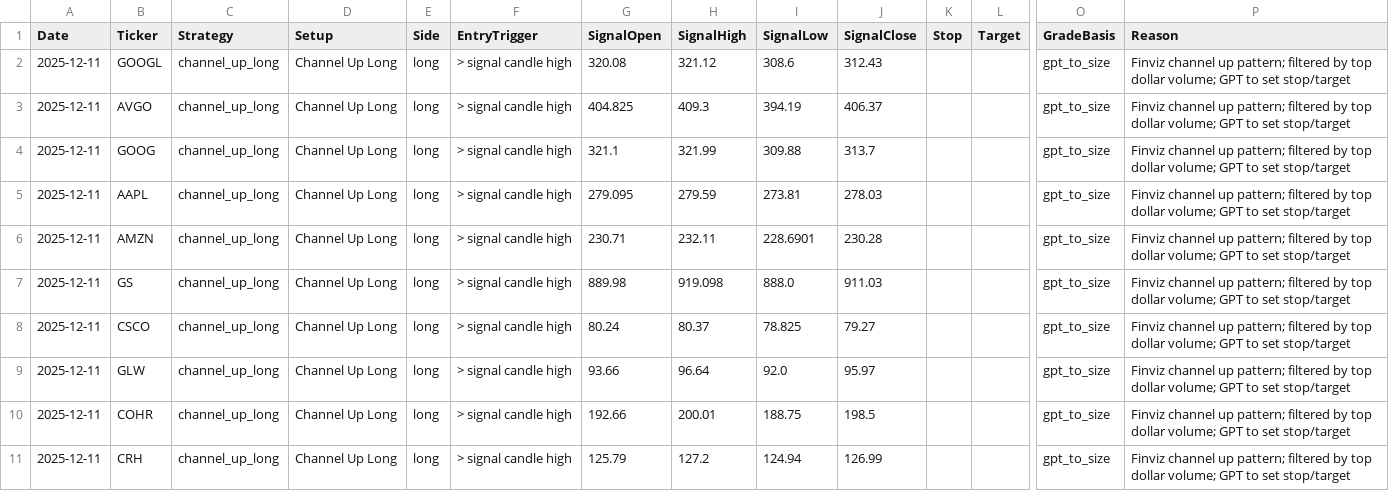
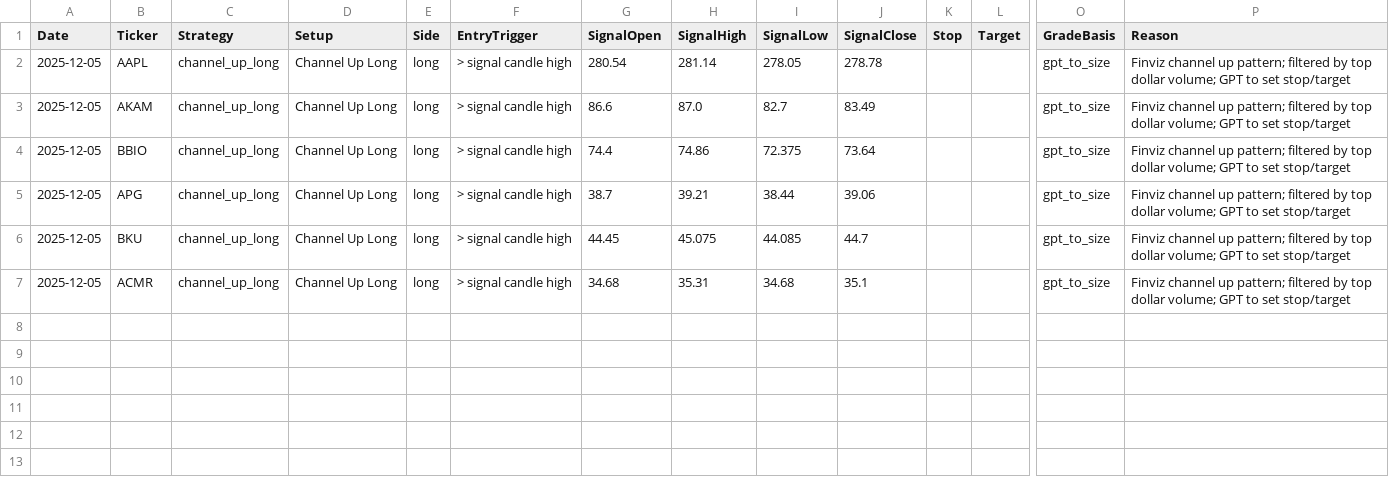
Before and after one commit to mpincus/Swing_Systems, a CSV file: docs/channel_up_long/signals.csv, drawn as a sheet; only a part is shown, gaps mark what is left out; removed rows and columns are numbered as before the commit, all else as after; rows hold the shown columns only; the diff names each change by its address in the sheet, - before the commit and + after, or states it on an @@ line.

```diff
--- a/docs/channel_up_long/signals.csv
+++ b/docs/channel_up_long/signals.csv
-row 2: 2025-12-11 | GOOGL | channel_up_long | Channel Up Long | long | > signal candle high | 320.08 | 321.12 | 308.6 | 312.43 |  |  | gpt_to_size | Finviz channel up pattern; filtered by top dollar volume; GPT to set stop/target
-row 3: 2025-12-11 | AVGO | channel_up_long | Channel Up Long | long | > signal candle high | 404.825 | 409.3 | 394.19 | 406.37 |  |  | gpt_to_size | Finviz channel up pattern; filtered by top dollar volume; GPT to set stop/target
-row 4: 2025-12-11 | GOOG | channel_up_long | Channel Up Long | long | > signal candle high | 321.1 | 321.99 | 309.88 | 313.7 |  |  | gpt_to_size | Finviz channel up pattern; filtered by top dollar volume; GPT to set stop/target
-A2:A3 (Date): 2025-12-11
+A2:A3 (Date): 2025-12-05
-G2 (SignalOpen): 279.095
+G2 (SignalOpen): 280.54
-H2 (SignalHigh): 279.59
+H2 (SignalHigh): 281.14
-I2 (SignalLow): 273.81
+I2 (SignalLow): 278.05
-J2 (SignalClose): 278.03
+J2 (SignalClose): 278.78
-B3 (Ticker): AMZN
+B3 (Ticker): AKAM
-G3 (SignalOpen): 230.71
+G3 (SignalOpen): 86.6
-H3 (SignalHigh): 232.11
+H3 (SignalHigh): 87.0
-I3 (SignalLow): 228.6901
+I3 (SignalLow): 82.7
-J3 (SignalClose): 230.28
+J3 (SignalClose): 83.49
-row 7: 2025-12-11 | GS | channel_up_long | Channel Up Long | long | > signal candle high | 889.98 | 919.098 | 888.0 | 911.03 |  |  | gpt_to_size | Finviz channel up pattern; filtered by top dollar volume; GPT to set stop/target
-A4:A7 (Date): 2025-12-11
+A4:A7 (Date): 2025-12-05
-B4 (Ticker): CSCO
+B4 (Ticker): BBIO
-G4 (SignalOpen): 80.24
+G4 (SignalOpen): 74.4
-H4 (SignalHigh): 80.37
+H4 (SignalHigh): 74.86
-I4 (SignalLow): 78.825
+I4 (SignalLow): 72.375
-J4 (SignalClose): 79.27
+J4 (SignalClose): 73.64
-B5 (Ticker): GLW
+B5 (Ticker): APG
-G5 (SignalOpen): 93.66
+G5 (SignalOpen): 38.7
-H5 (SignalHigh): 96.64
+H5 (SignalHigh): 39.21
-I5 (SignalLow): 92.0
+I5 (SignalLow): 38.44
-J5 (SignalClose): 95.97
+J5 (SignalClose): 39.06
-B6 (Ticker): COHR
+B6 (Ticker): BKU
-G6 (SignalOpen): 192.66
+G6 (SignalOpen): 44.45
-H6 (SignalHigh): 200.01
+H6 (SignalHigh): 45.075
-I6 (SignalLow): 188.75
+I6 (SignalLow): 44.085
-J6 (SignalClose): 198.5
+J6 (SignalClose): 44.7
-B7 (Ticker): CRH
+B7 (Ticker): ACMR
-G7 (SignalOpen): 125.79
+G7 (SignalOpen): 34.68
-H7 (SignalHigh): 127.2
+H7 (SignalHigh): 35.31
-I7 (SignalLow): 124.94
+I7 (SignalLow): 34.68
-J7 (SignalClose): 126.99
+J7 (SignalClose): 35.1
```
Also changed, not shown: data/watchlists/rsi_continuation_long.csv, data/watchlists/rsi_reversal_short.csv, 24 other files.
